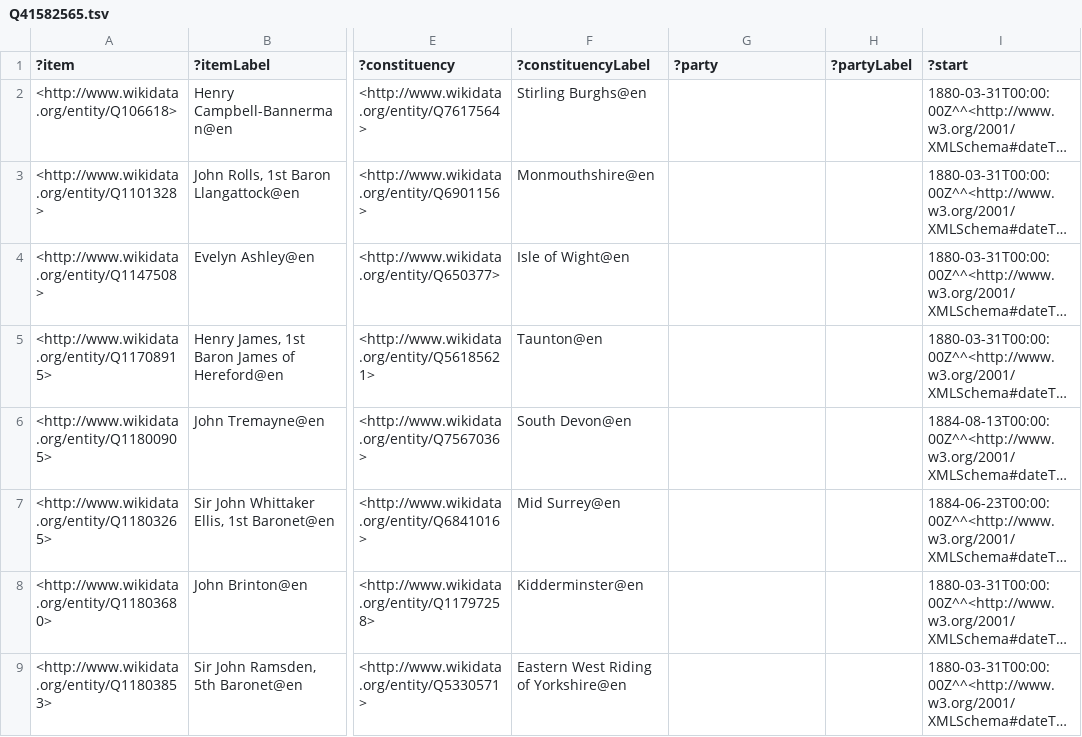
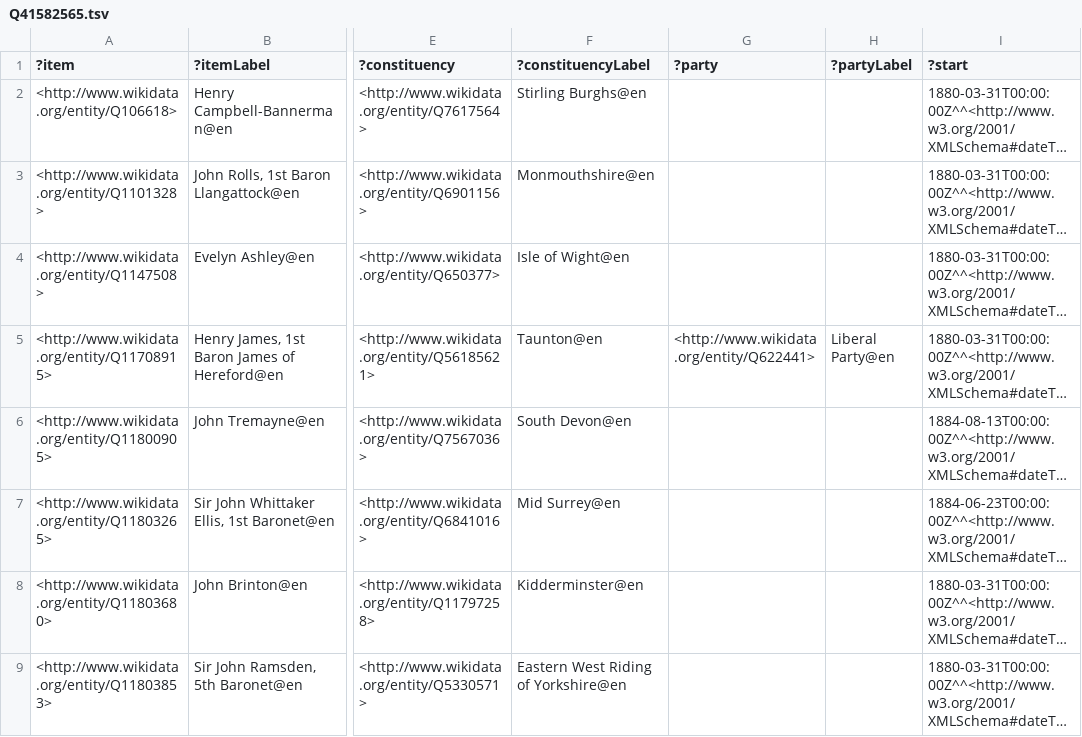
Before and after one commit to generalist/parliament, a TSV file: Q41582565.tsv, drawn as a sheet; only a part is shown, gaps mark what is left out; long unchanged cells end in …; the diff covers the shown part only; the diff names each change by its address in the sheet, - before the commit and + after, or states it on an @@ line.

Commit message:
Add files via upload

```diff
--- a/Q41582565.tsv
+++ b/Q41582565.tsv
-G5 (?party): (empty)
+G5 (?party): <http://www.wikidata.org/entity/Q622441>
-H5 (?partyLabel): (empty)
+H5 (?partyLabel): Liberal Party@en
```
Also changed, not shown: 23 edited cells elsewhere in this file.
